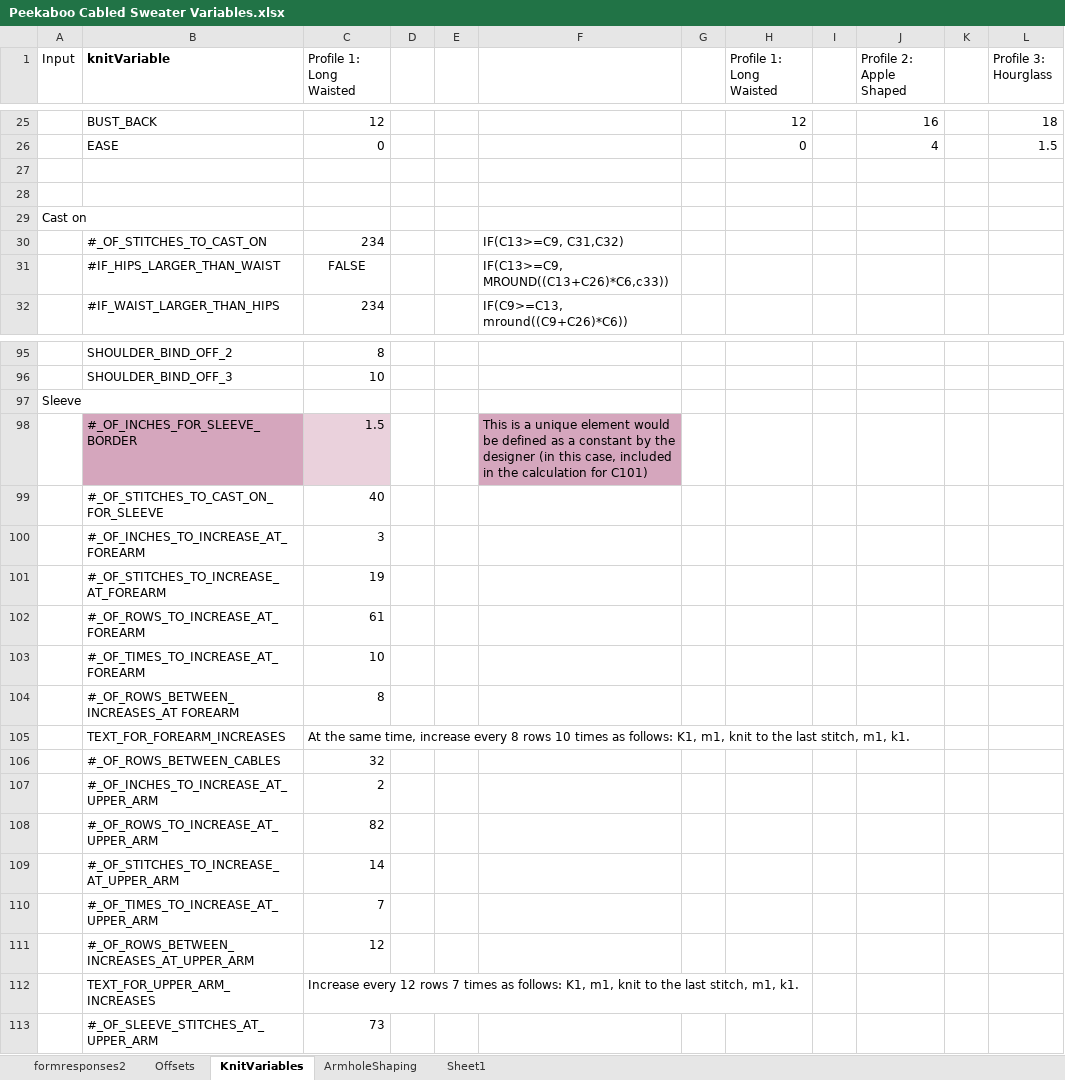
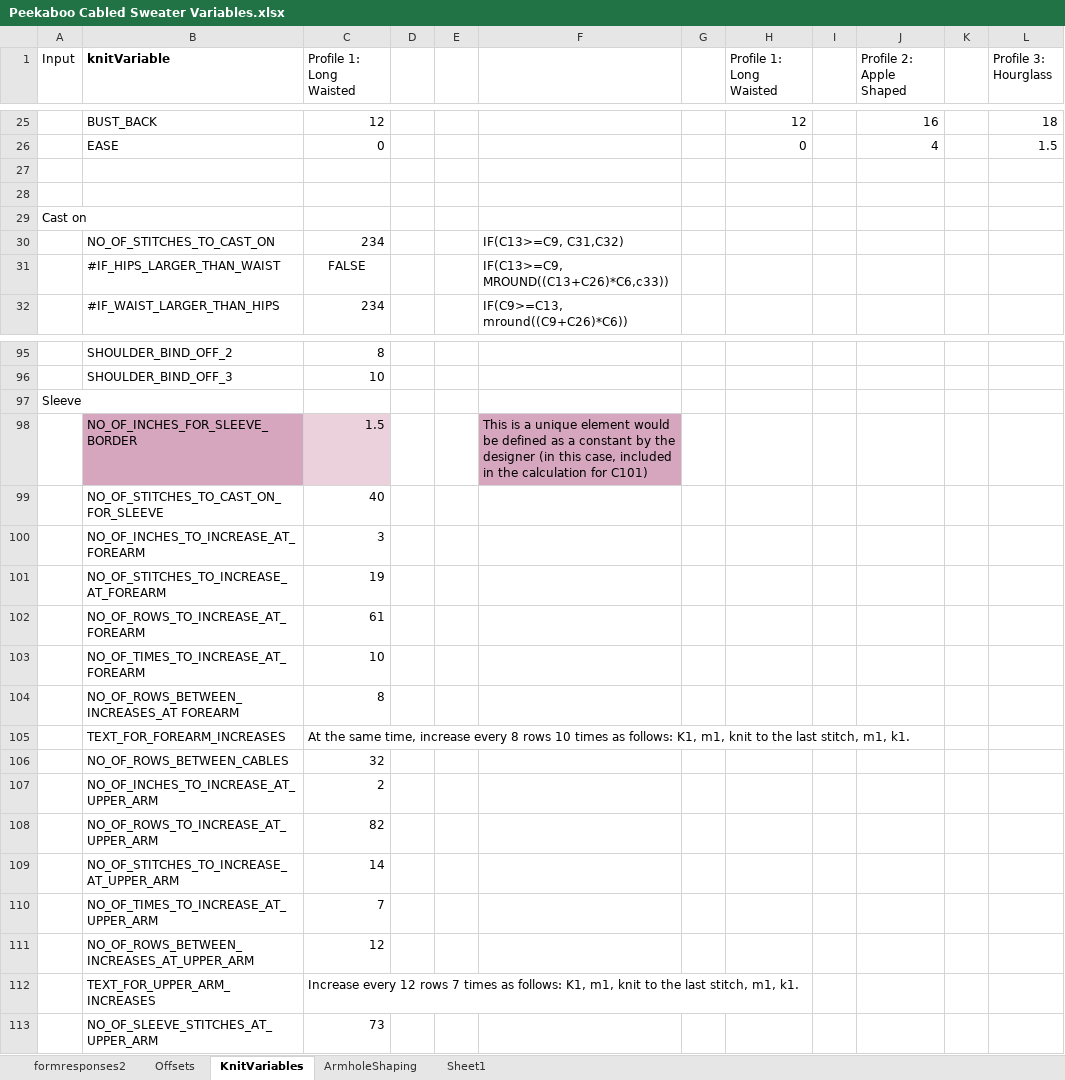
Before and after one commit to ramakrishnagandikota/knit, an Excel workbook: storage/Peekaboo Cabled Sweater Variables.xlsx, sheet KnitVariables, drawn as a sheet; only a part is shown, gaps mark what is left out; values as stored, in another font and other column widths than the file's, no borders; the diff covers the shown part only; the diff names each change by its address in the sheet, - before the commit and + after, or states it on an @@ line.

```diff
--- a/storage/Peekaboo Cabled Sweater Variables.xlsx (sheet KnitVariables)
+++ b/storage/Peekaboo Cabled Sweater Variables.xlsx (sheet KnitVariables)
-B30 (knitVariable): #_OF_STITCHES_TO_CAST_ON
+B30 (knitVariable): NO_OF_STITCHES_TO_CAST_ON
-B98 (knitVariable): #_OF_INCHES_FOR_SLEEVE_BORDER
+B98 (knitVariable): NO_OF_INCHES_FOR_SLEEVE_BORDER
-B99 (knitVariable): #_OF_STITCHES_TO_CAST_ON_FOR_SLEEVE
+B99 (knitVariable): NO_OF_STITCHES_TO_CAST_ON_FOR_SLEEVE
-B100 (knitVariable): #_OF_INCHES_TO_INCREASE_AT_FOREARM
+B100 (knitVariable): NO_OF_INCHES_TO_INCREASE_AT_FOREARM
-B101 (knitVariable): #_OF_STITCHES_TO_INCREASE_AT_FOREARM
+B101 (knitVariable): NO_OF_STITCHES_TO_INCREASE_AT_FOREARM
-B102 (knitVariable): #_OF_ROWS_TO_INCREASE_AT_FOREARM
+B102 (knitVariable): NO_OF_ROWS_TO_INCREASE_AT_FOREARM
-B103 (knitVariable): #_OF_TIMES_TO_INCREASE_AT_FOREARM
+B103 (knitVariable): NO_OF_TIMES_TO_INCREASE_AT_FOREARM
-B104 (knitVariable): #_OF_ROWS_BETWEEN_INCREASES_AT FOREARM
+B104 (knitVariable): NO_OF_ROWS_BETWEEN_INCREASES_AT FOREARM
-B106 (knitVariable): #_OF_ROWS_BETWEEN_CABLES
+B106 (knitVariable): NO_OF_ROWS_BETWEEN_CABLES
-B107 (knitVariable): #_OF_INCHES_TO_INCREASE_AT_UPPER_ARM
+B107 (knitVariable): NO_OF_INCHES_TO_INCREASE_AT_UPPER_ARM
-B108 (knitVariable): #_OF_ROWS_TO_INCREASE_AT_UPPER_ARM
+B108 (knitVariable): NO_OF_ROWS_TO_INCREASE_AT_UPPER_ARM
-B109 (knitVariable): #_OF_STITCHES_TO_INCREASE_AT_UPPER_ARM
+B109 (knitVariable): NO_OF_STITCHES_TO_INCREASE_AT_UPPER_ARM
-B110 (knitVariable): #_OF_TIMES_TO_INCREASE_AT_UPPER_ARM
+B110 (knitVariable): NO_OF_TIMES_TO_INCREASE_AT_UPPER_ARM
-B111 (knitVariable): #_OF_ROWS_BETWEEN_INCREASES_AT_UPPER_ARM
+B111 (knitVariable): NO_OF_ROWS_BETWEEN_INCREASES_AT_UPPER_ARM
-B113 (knitVariable): #_OF_SLEEVE_STITCHES_AT_UPPER_ARM
+B113 (knitVariable): NO_OF_SLEEVE_STITCHES_AT_UPPER_ARM
```
Also changed, not shown: 25 edited cells elsewhere in this sheet, 36 other files.
